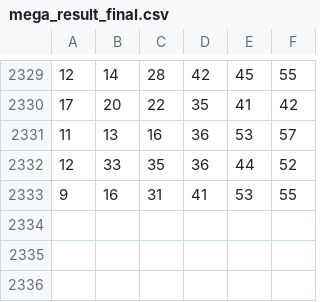
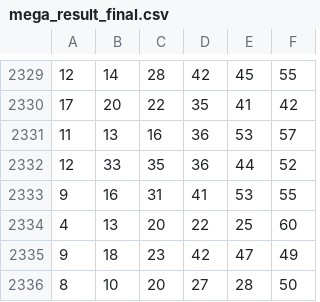
Before and after one commit to bashrootshell/megasena-web-scraper-resultados, a CSV file: mega_result_final.csv, drawn as a sheet; only a part is shown, gaps mark what is left out.

```diff
--- a/mega_result_final.csv
+++ b/mega_result_final.csv
@@ -2333 +2333,4 @@
 9,16,31,41,53,55
+4,13,20,22,25,60
+9,18,23,42,47,49
+8,10,20,27,28,50
```
Also changed, not shown: 1 other file.
